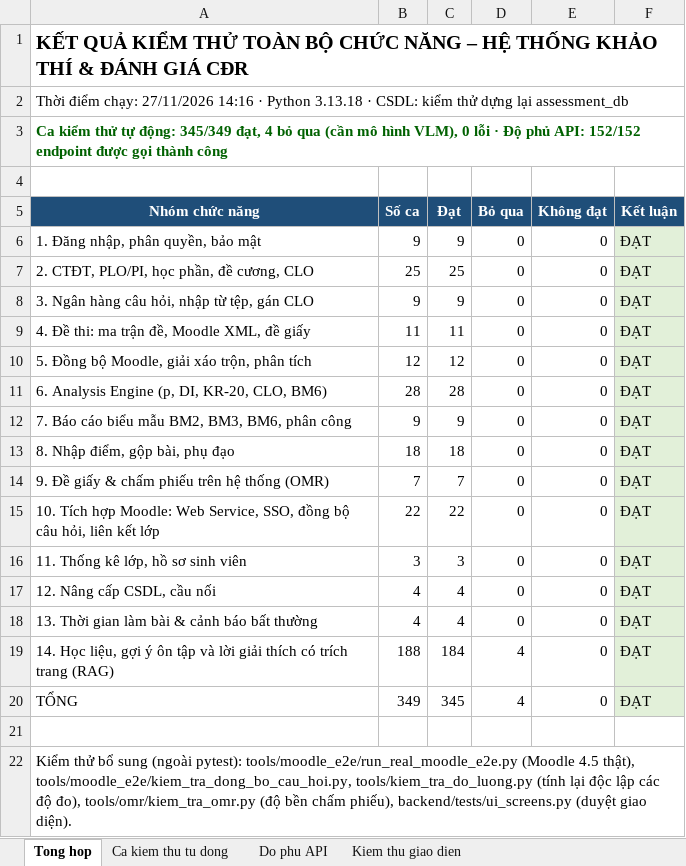
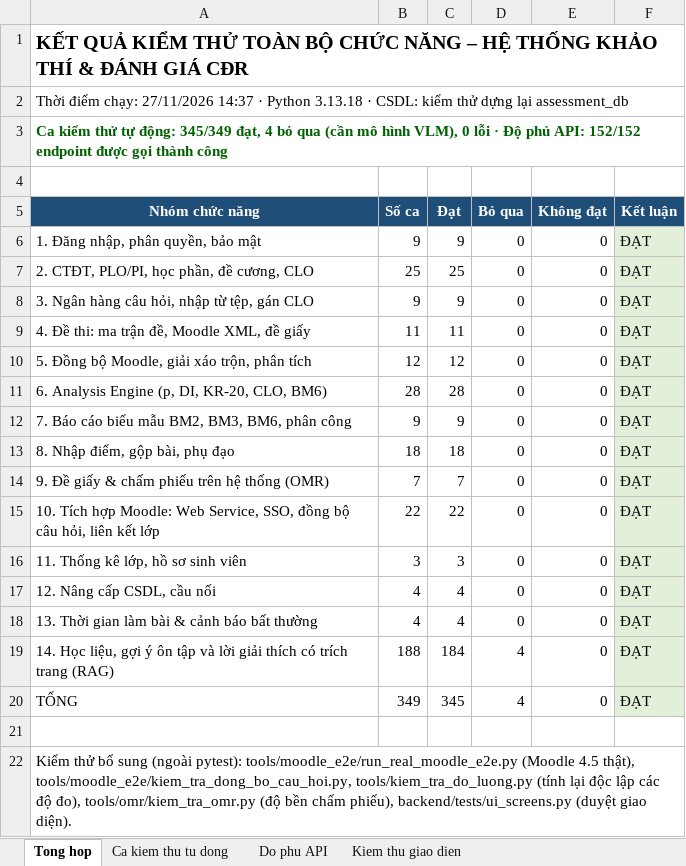
Before and after one commit to NguyenTanYen/TLCN, an Excel workbook: docs/kiem_thu/KET_QUA_KIEM_THU.xlsx, sheet Tong hop, drawn as a sheet; values as stored, in another font and other column widths than the file's, no borders; the diff names each change by its address in the sheet, - before the commit and + after, or states it on an @@ line.

```diff
--- a/docs/kiem_thu/KET_QUA_KIEM_THU.xlsx (sheet Tong hop)
+++ b/docs/kiem_thu/KET_QUA_KIEM_THU.xlsx (sheet Tong hop)
-A2 (Nhóm chức năng): …chạy: 27/11/2026 14:16 · Python…
+A2 (Nhóm chức năng): …chạy: 27/11/2026 14:37 · Python…
```
Also changed, not shown: sheet Ca kiem thu tu dong, 23 other files.
